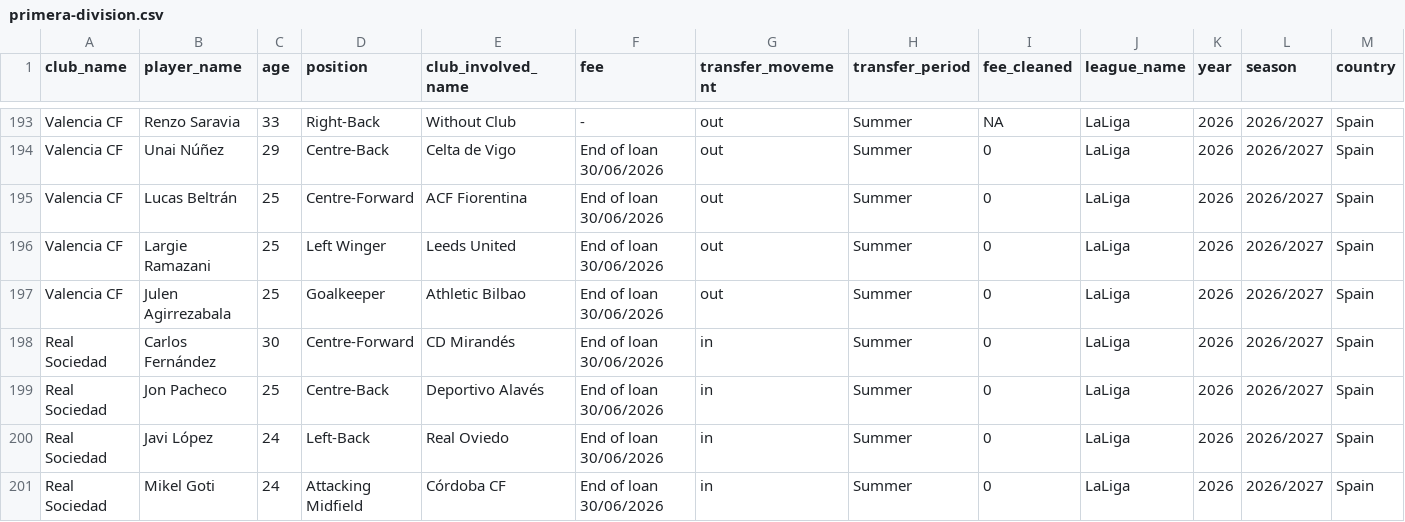
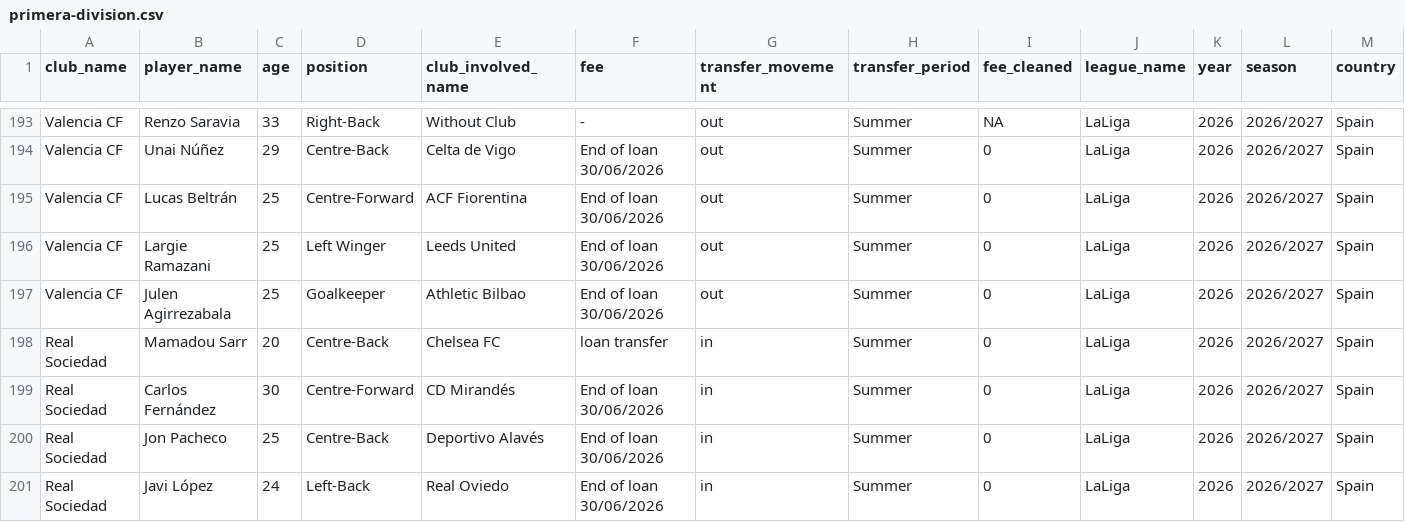
Before and after one commit to GGZDEV/Footato, a CSV file: data/raw/collected/primera-division.csv, drawn as a sheet; only a part is shown, gaps mark what is left out; the shorter side is filled out with more unchanged rows; rows hold the shown columns only; the diff names each change by its address in the sheet, - before the commit and + after, or states it on an @@ line.

```diff
--- a/data/raw/collected/primera-division.csv
+++ b/data/raw/collected/primera-division.csv
+row 198: Real Sociedad | Mamadou Sarr | 20 | Centre-Back | Chelsea FC | loan transfer | in | Summer | 0 | LaLiga | 2026 | 2026/2027 | Spain
```
Also changed, not shown: data/raw/collected/1-bundesliga.csv, data/raw/collected/eredivisie.csv, 28 other files.
